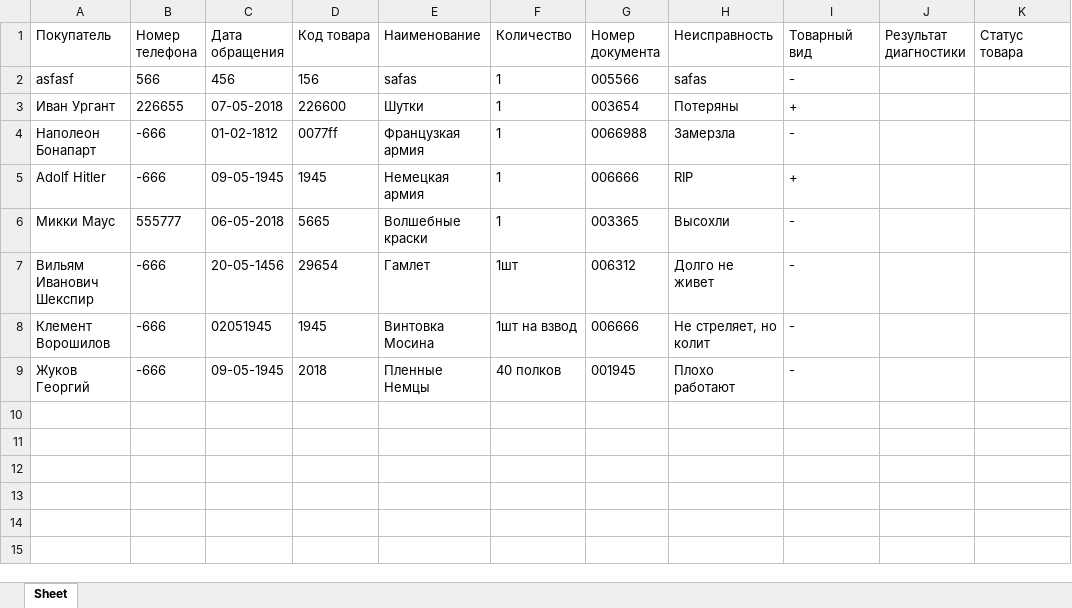
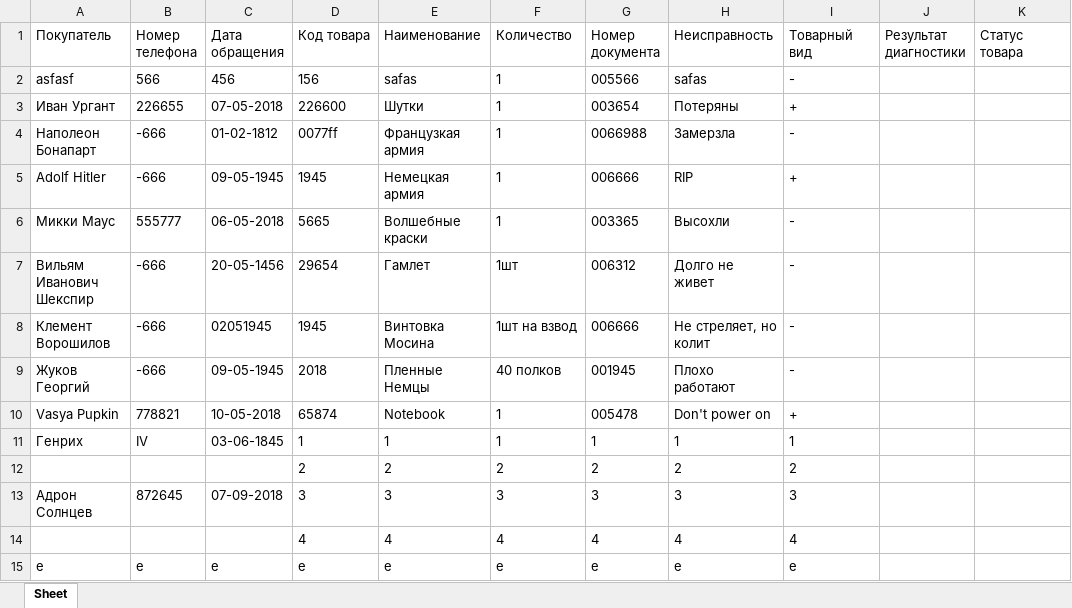
Before and after one commit to gotfree/defection, an Excel workbook: output/test.xlsx, sheet Sheet, drawn as a sheet; values as stored, in another font and other column widths than the file's, no borders; the diff names each change by its address in the sheet, - before the commit and + after, or states it on an @@ line.

```diff
--- a/output/test.xlsx (sheet Sheet)
+++ b/output/test.xlsx (sheet Sheet)
+row 10: Vasya Pupkin | 778821 | 10-05-2018 | 65874 | Notebook | 1 | 005478 | Don't power on | +
+row 11: Генрих | IV | 03-06-1845 | 1 | 1 | 1 | 1 | 1 | 1
+row 12:  |  |  | 2 | 2 | 2 | 2 | 2 | 2
+row 13: Адрон Солнцев | 872645 | 07-09-2018 | 3 | 3 | 3 | 3 | 3 | 3
+row 14:  |  |  | 4 | 4 | 4 | 4 | 4 | 4
+row 15: е | е | е | е | е | е | е | е | е
```
Also changed, not shown: 4 other files.
